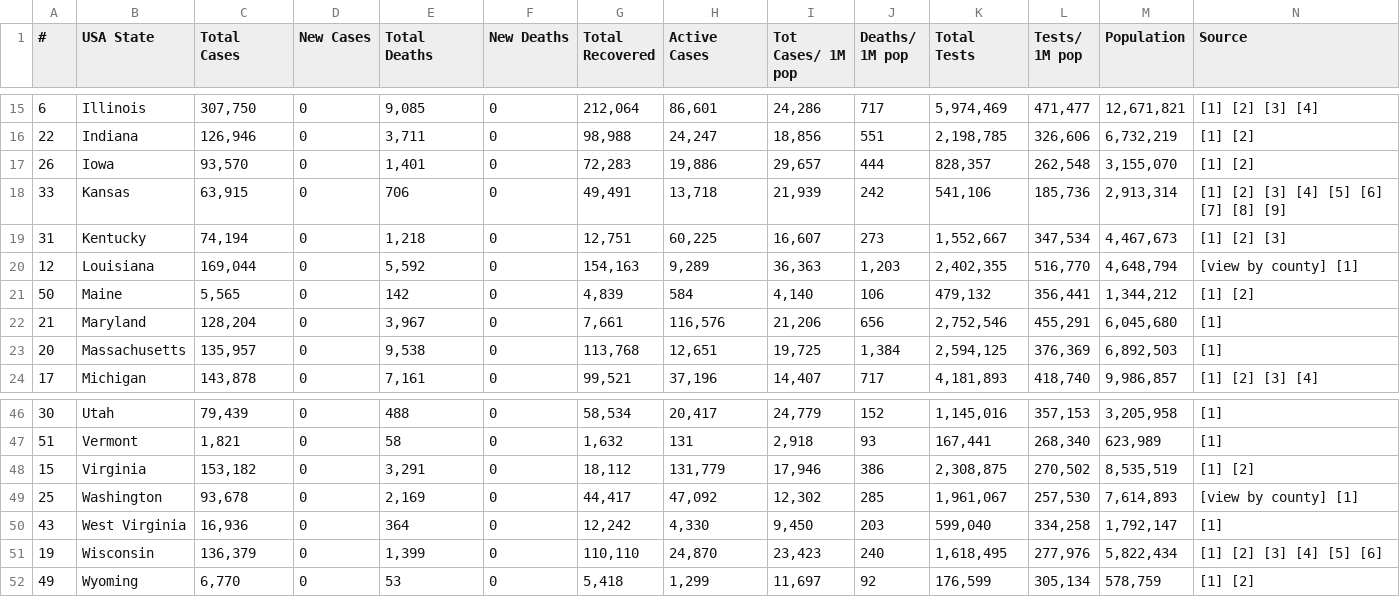
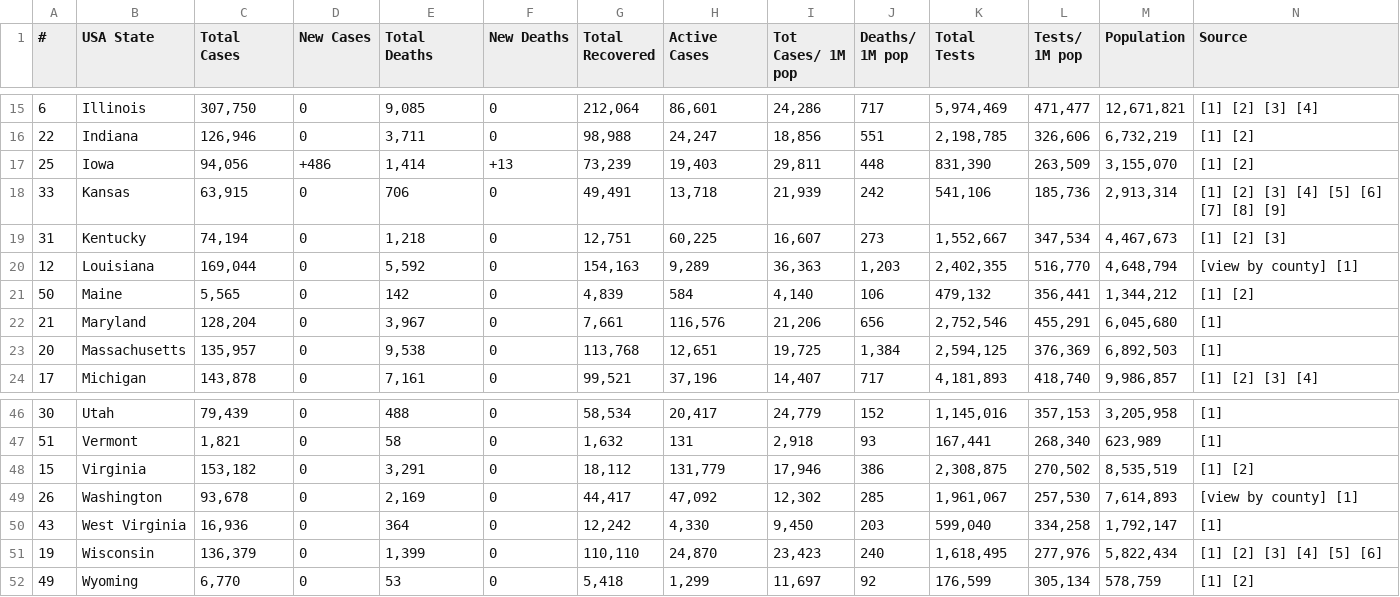
Before and after one commit to alexdmckee/corona-parser, a CSV file: casesUSAStates.csv, drawn as a sheet; only a part is shown, gaps mark what is left out; removed rows and columns are numbered as before the commit, all else as after; rows hold the shown columns only; the diff names each change by its address in the sheet, - before the commit and + after, or states it on an @@ line.

```diff
--- a/casesUSAStates.csv
+++ b/casesUSAStates.csv
-row 17: 26 | Iowa | 93,570 | 0 | 1,401 | 0 | 72,283 | 19,886 | 29,657 | 444 | 828,357 | 262,548 | 3,155,070 | [1] [2]
+row 17: 25 | Iowa | 94,056 | +486 | 1,414 | +13 | 73,239 | 19,403 | 29,811 | 448 | 831,390 | 263,509 | 3,155,070 | [1] [2]
-A49 (#): 25
+A49 (#): 26
```
Also changed, not shown: casesWorld.csv, 2 other files.
